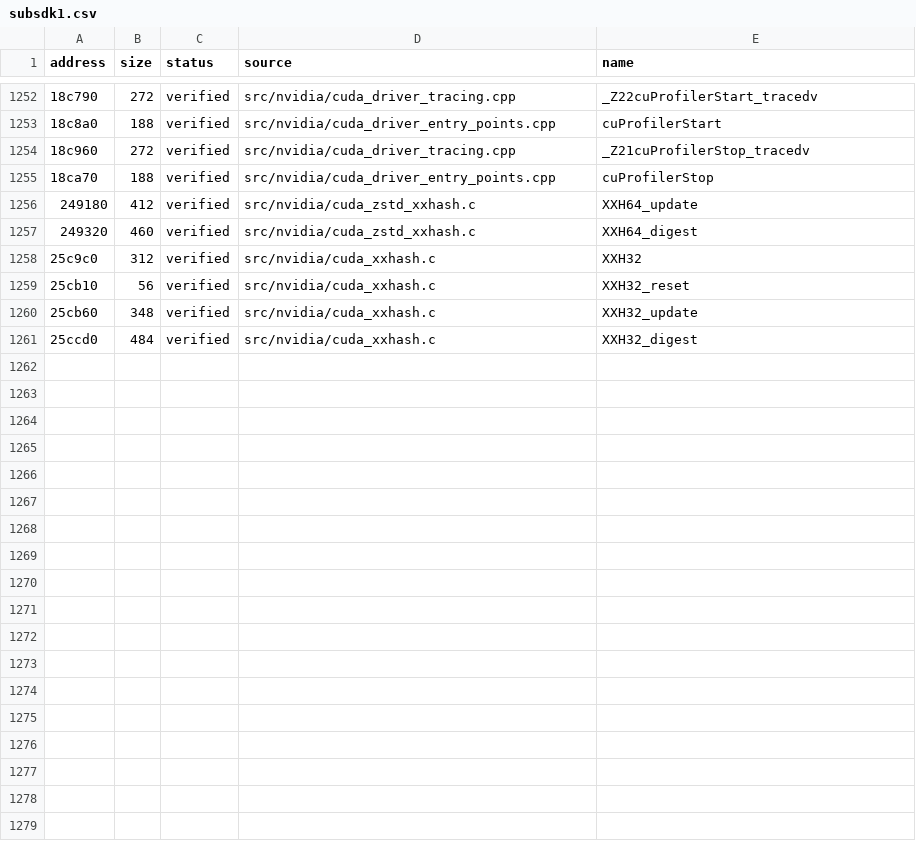
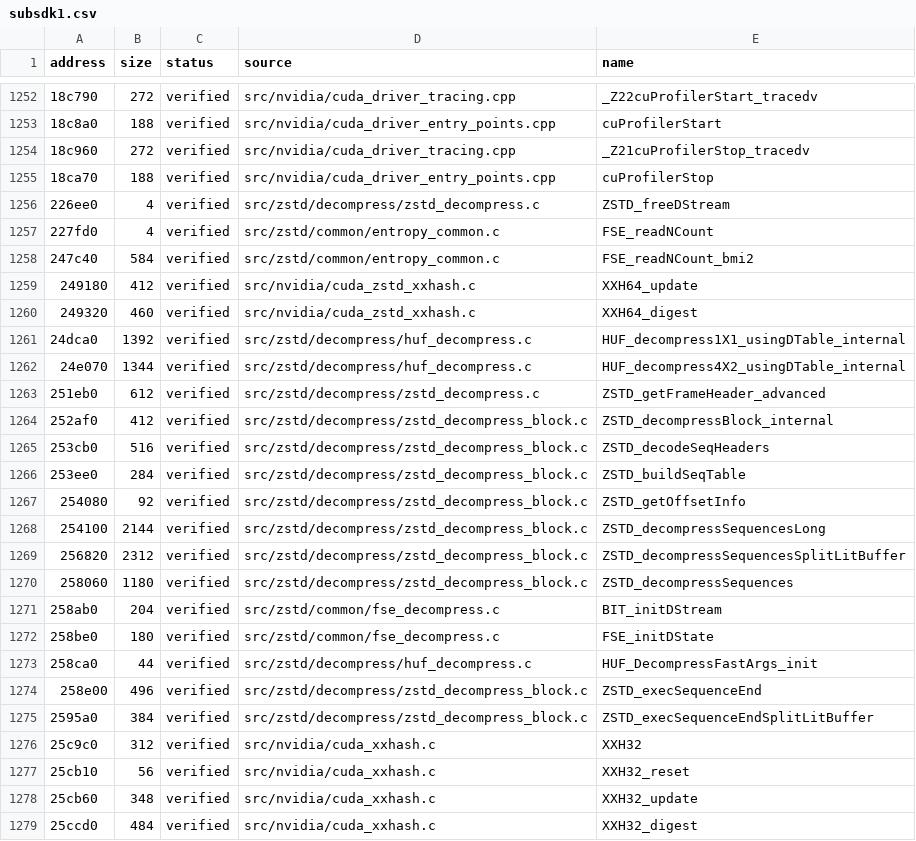
Before and after one commit to vexcited/FireEmblemFortunesWeave, a CSV file: data/ledger/subsdk1.csv, drawn as a sheet; only a part is shown, gaps mark what is left out.

Commit message:
feat: match the zstd decompressor in the CUDA driver (33.6010%)

```diff
--- a/data/ledger/subsdk1.csv
+++ b/data/ledger/subsdk1.csv
@@ -1255,4 +1255,22 @@ address,size,status,source,name
 18ca70,188,verified,src/nvidia/cuda_driver_entry_points.cpp,cuProfilerStop
+226ee0,4,verified,src/zstd/decompress/zstd_decompress.c,ZSTD_freeDStream
+227fd0,4,verified,src/zstd/common/entropy_common.c,FSE_readNCount
+247c40,584,verified,src/zstd/common/entropy_common.c,FSE_readNCount_bmi2
 249180,412,verified,src/nvidia/cuda_zstd_xxhash.c,XXH64_update
 249320,460,verified,src/nvidia/cuda_zstd_xxhash.c,XXH64_digest
+24dca0,1392,verified,src/zstd/decompress/huf_decompress.c,HUF_decompress1X1_usingDTable_internal
+24e070,1344,verified,src/zstd/decompress/huf_decompress.c,HUF_decompress4X2_usingDTable_internal
+251eb0,612,verified,src/zstd/decompress/zstd_decompress.c,ZSTD_getFrameHeader_advanced
+252af0,412,verified,src/zstd/decompress/zstd_decompress_block.c,ZSTD_decompressBlock_internal
+253cb0,516,verified,src/zstd/decompress/zstd_decompress_block.c,ZSTD_decodeSeqHeaders
+253ee0,284,verified,src/zstd/decompress/zstd_decompress_block.c,ZSTD_buildSeqTable
+254080,92,verified,src/zstd/decompress/zstd_decompress_block.c,ZSTD_getOffsetInfo
+254100,2144,verified,src/zstd/decompress/zstd_decompress_block.c,ZSTD_decompressSequencesLong
+256820,2312,verified,src/zstd/decompress/zstd_decompress_block.c,ZSTD_decompressSequencesSplitLitBuffer
+258060,1180,verified,src/zstd/decompress/zstd_decompress_block.c,ZSTD_decompressSequences
+258ab0,204,verified,src/zstd/common/fse_decompress.c,BIT_initDStream
+258be0,180,verified,src/zstd/common/fse_decompress.c,FSE_initDState
+258ca0,44,verified,src/zstd/decompress/huf_decompress.c,HUF_DecompressFastArgs_init
+258e00,496,verified,src/zstd/decompress/zstd_decompress_block.c,ZSTD_execSequenceEnd
+2595a0,384,verified,src/zstd/decompress/zstd_decompress_block.c,ZSTD_execSequenceEndSplitLitBuffer
 25c9c0,312,verified,src/nvidia/cuda_xxhash.c,XXH32
```
Also changed, not shown: 37 other files.
